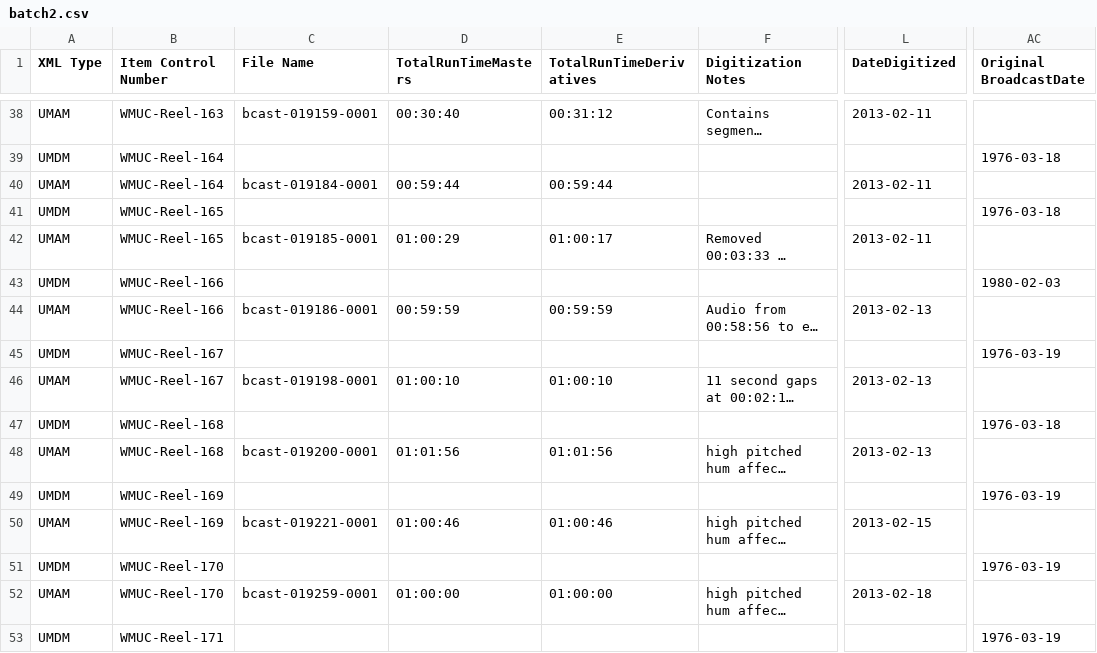
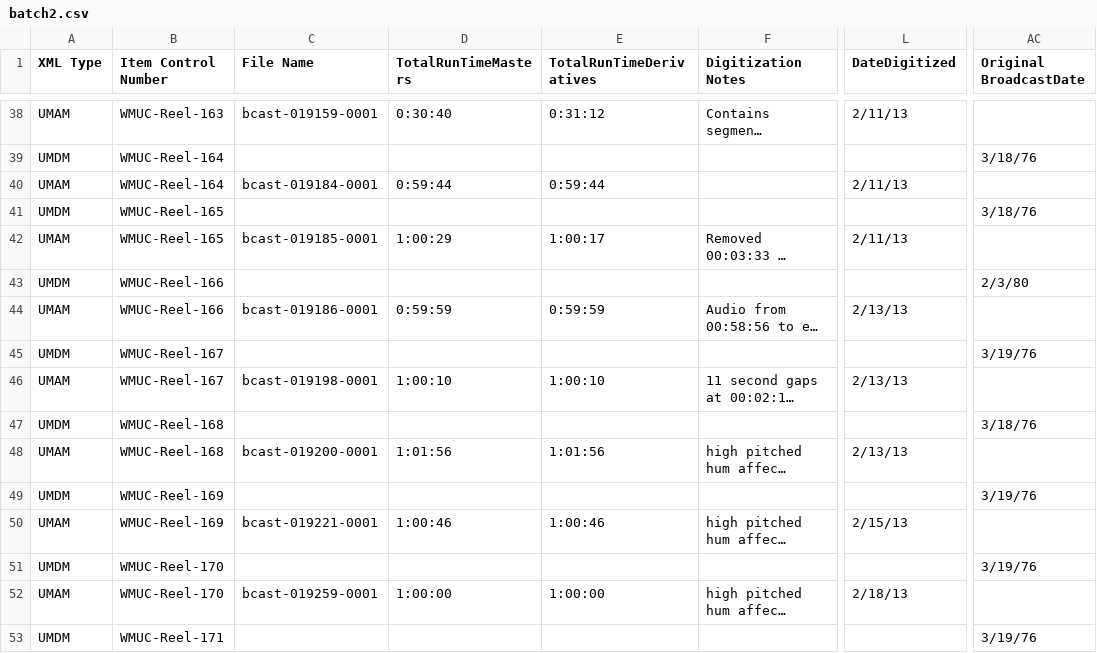
Before and after one commit to jwestgard/DigColl-xml-generator, a CSV file: batch2.csv, drawn as a sheet; only a part is shown, gaps mark what is left out; long unchanged cells end in …; the diff covers the shown part only; the diff names each change by its address in the sheet, - before the commit and + after, or states it on an @@ line.

Commit message:
Added date handling and URL summary list
Added functions to parse two columns of date information, and generate
XML tags for the various permutations of date types.  Also added an
output CSV file containing file ID, XML type, PID and URL for UMDM
files.

```diff
--- a/batch2.csv
+++ b/batch2.csv
-D38 (TotalRunTimeMasters): 00:30:40
+D38 (TotalRunTimeMasters): 0:30:40
-E38 (TotalRunTimeDerivatives): 00:31:12
+E38 (TotalRunTimeDerivatives): 0:31:12
-L38 (DateDigitized): 2013-02-11
+L38 (DateDigitized): 2/11/13
-AC39 (Original BroadcastDate): 1976-03-18
+AC39 (Original BroadcastDate): 3/18/76
-D40 (TotalRunTimeMasters): 00:59:44
+D40 (TotalRunTimeMasters): 0:59:44
-E40 (TotalRunTimeDerivatives): 00:59:44
+E40 (TotalRunTimeDerivatives): 0:59:44
-L40 (DateDigitized): 2013-02-11
+L40 (DateDigitized): 2/11/13
-AC41 (Original BroadcastDate): 1976-03-18
+AC41 (Original BroadcastDate): 3/18/76
-D42 (TotalRunTimeMasters): 01:00:29
+D42 (TotalRunTimeMasters): 1:00:29
-E42 (TotalRunTimeDerivatives): 01:00:17
+E42 (TotalRunTimeDerivatives): 1:00:17
-L42 (DateDigitized): 2013-02-11
+L42 (DateDigitized): 2/11/13
-AC43 (Original BroadcastDate): 1980-02-03
+AC43 (Original BroadcastDate): 2/3/80
-D44 (TotalRunTimeMasters): 00:59:59
+D44 (TotalRunTimeMasters): 0:59:59
-E44 (TotalRunTimeDerivatives): 00:59:59
+E44 (TotalRunTimeDerivatives): 0:59:59
-L44 (DateDigitized): 2013-02-13
+L44 (DateDigitized): 2/13/13
-AC45 (Original BroadcastDate): 1976-03-19
+AC45 (Original BroadcastDate): 3/19/76
-D46 (TotalRunTimeMasters): 01:00:10
+D46 (TotalRunTimeMasters): 1:00:10
-E46 (TotalRunTimeDerivatives): 01:00:10
+E46 (TotalRunTimeDerivatives): 1:00:10
-L46 (DateDigitized): 2013-02-13
+L46 (DateDigitized): 2/13/13
-AC47 (Original BroadcastDate): 1976-03-18
+AC47 (Original BroadcastDate): 3/18/76
-D48 (TotalRunTimeMasters): 01:01:56
+D48 (TotalRunTimeMasters): 1:01:56
-E48 (TotalRunTimeDerivatives): 01:01:56
+E48 (TotalRunTimeDerivatives): 1:01:56
-L48 (DateDigitized): 2013-02-13
+L48 (DateDigitized): 2/13/13
-AC49 (Original BroadcastDate): 1976-03-19
+AC49 (Original BroadcastDate): 3/19/76
-D50 (TotalRunTimeMasters): 01:00:46
+D50 (TotalRunTimeMasters): 1:00:46
-E50 (TotalRunTimeDerivatives): 01:00:46
+E50 (TotalRunTimeDerivatives): 1:00:46
-L50 (DateDigitized): 2013-02-15
+L50 (DateDigitized): 2/15/13
-AC51 (Original BroadcastDate): 1976-03-19
+AC51 (Original BroadcastDate): 3/19/76
-D52 (TotalRunTimeMasters): 01:00:00
+D52 (TotalRunTimeMasters): 1:00:00
-E52 (TotalRunTimeDerivatives): 01:00:00
+E52 (TotalRunTimeDerivatives): 1:00:00
-L52 (DateDigitized): 2013-02-18
+L52 (DateDigitized): 2/18/13
-AC53 (Original BroadcastDate): 1976-03-19
+AC53 (Original BroadcastDate): 3/19/76
```
Also changed, not shown: 111 edited cells elsewhere in this file, batch1.csv, batch3.csv, 3 other files.
